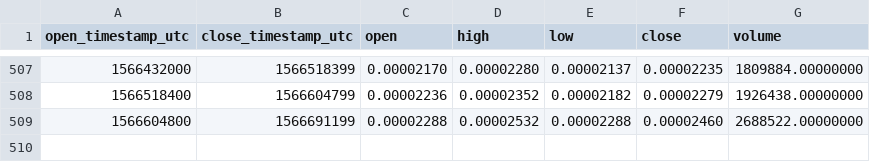
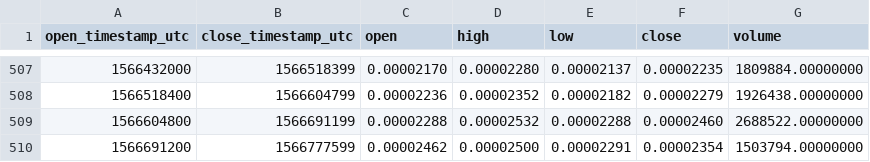
Before and after one commit to cryptobigbro/binance-GRSBTC, a CSV file: binance-GRSBTC-1d.csv, drawn as a sheet; only a part is shown, gaps mark what is left out.

```diff
--- a/binance-GRSBTC-1d.csv
+++ b/binance-GRSBTC-1d.csv
@@ -509 +509,2 @@ open_timestamp_utc,close_timestamp_utc,open,high,low,close,volume
 1566604800,1566691199,0.00002288,0.00002532,0.00002288,0.00002460,2688522.00000000
+1566691200,1566777599,0.00002462,0.00002500,0.00002291,0.00002354,1503794.00000000
```
Also changed, not shown: binance-GRSBTC-1h.csv.
